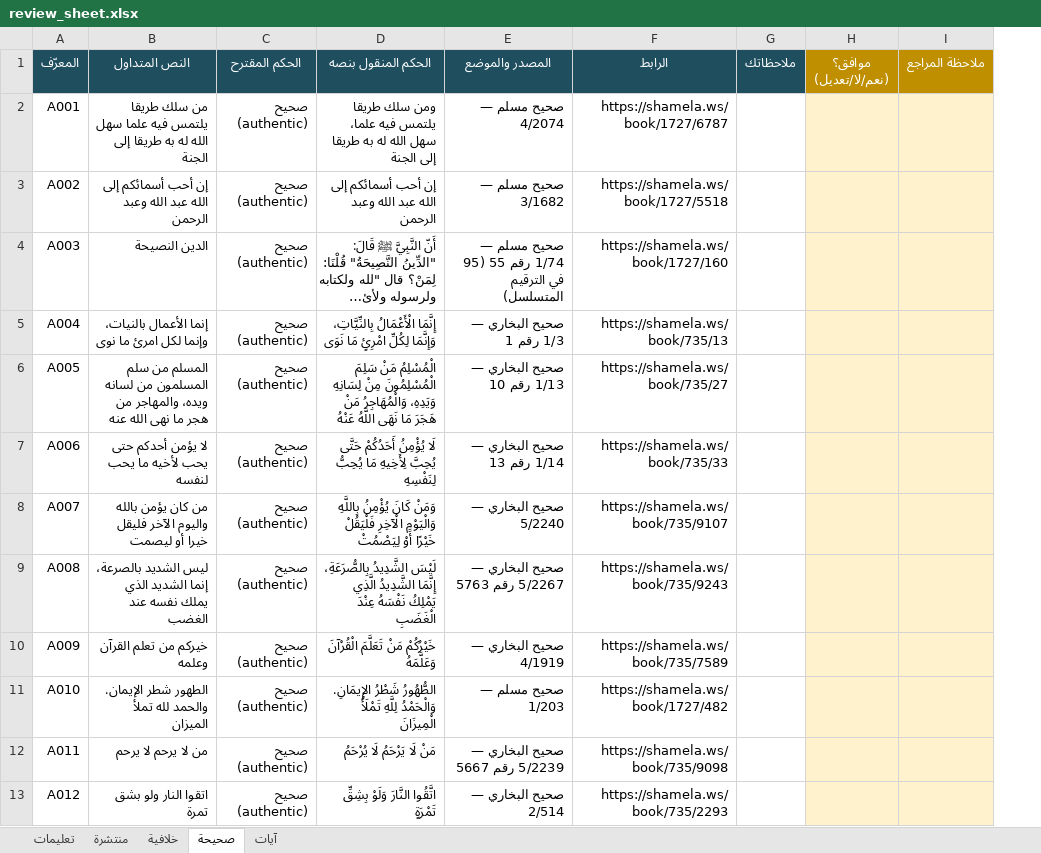
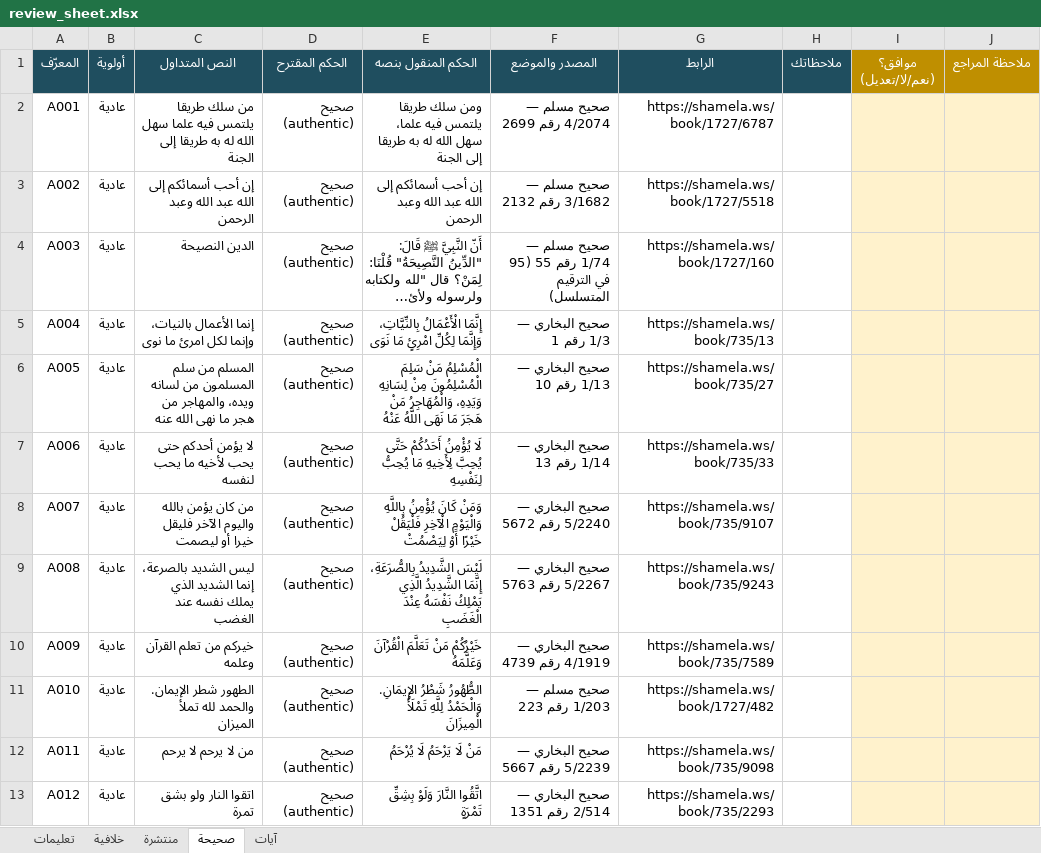
Before and after one commit to 7ussienk/tathabbat, an Excel workbook: review/review_sheet.xlsx, sheet صحيحة, drawn as a sheet; long unchanged cells end in …; values as stored, in another font and other column widths than the file's, no borders; addresses are those after the commit; the diff names each change by its address in the sheet, - before the commit and + after, or states it on an @@ line.

```diff
--- a/review/review_sheet.xlsx (sheet صحيحة)
+++ b/review/review_sheet.xlsx (sheet صحيحة)
@@ sheet tab order changed: تعليمات | خلافية | منتشرة | صحيحة | آيات @@
+column B (أولوية), rows 2-13: all عادية
-F2 (المصدر والموضع): صحيح مسلم — 4/2074
+F2 (المصدر والموضع): صحيح مسلم — 4/2074 رقم 2699
-F3 (المصدر والموضع): صحيح مسلم — 3/1682
+F3 (المصدر والموضع): صحيح مسلم — 3/1682 رقم 2132
-F8 (المصدر والموضع): صحيح البخاري — 5/2240
+F8 (المصدر والموضع): صحيح البخاري — 5/2240 رقم 5672
-F10 (المصدر والموضع): صحيح البخاري — 4/1919
+F10 (المصدر والموضع): صحيح البخاري — 4/1919 رقم 4739
-F11 (المصدر والموضع): صحيح مسلم — 1/203
+F11 (المصدر والموضع): صحيح مسلم — 1/203 رقم 223
-F13 (المصدر والموضع): صحيح البخاري — 2/514
+F13 (المصدر والموضع): صحيح البخاري — 2/514 رقم 1351
```
Also changed, not shown: sheet منتشرة, sheet خلافية, sheet آيات, sheet تعليمات, 8 other files.
